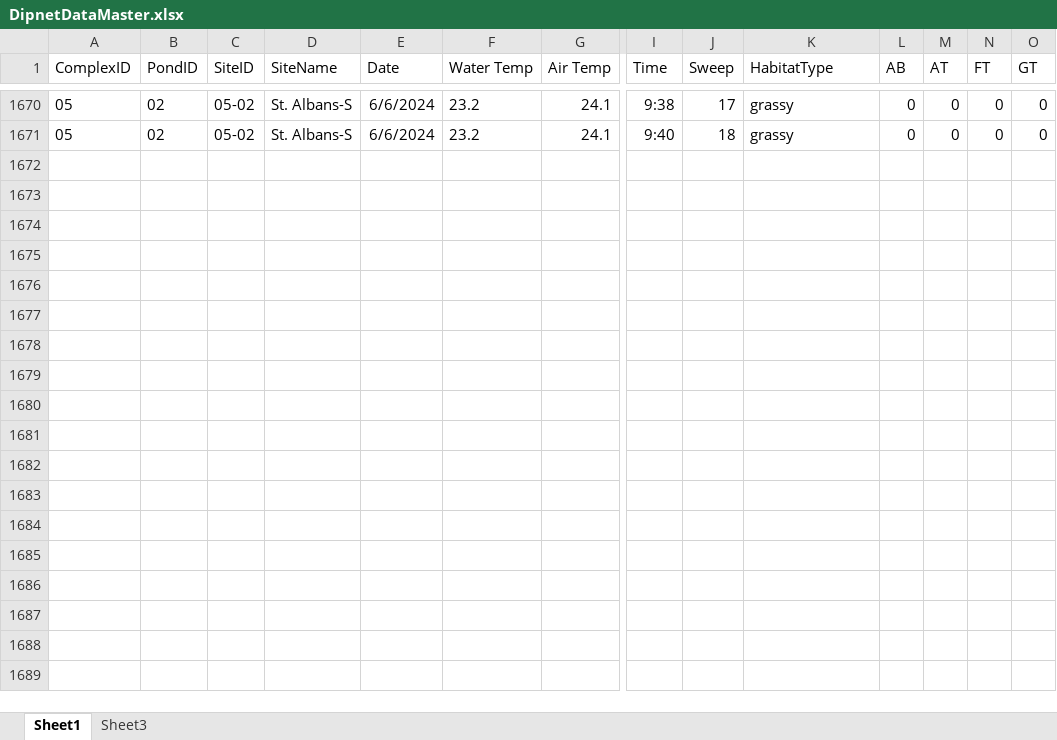
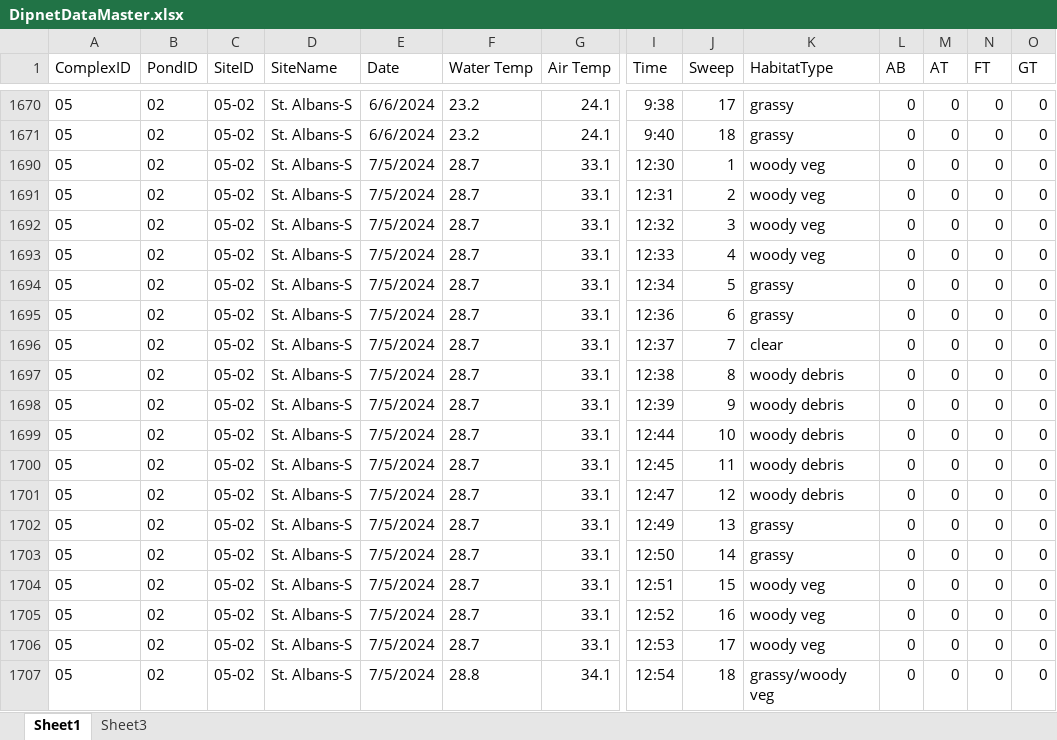
Before and after one commit to reedetile/VTADS, an Excel workbook: DipnetDataMaster.xlsx, sheet Sheet1, drawn as a sheet; only a part is shown, gaps mark what is left out; values as stored, in another font and other column widths than the file's, no borders; rows hold the shown columns only; the diff covers the shown part only; the diff names each change by its address in the sheet, - before the commit and + after, or states it on an @@ line.

```diff
--- a/DipnetDataMaster.xlsx (sheet Sheet1)
+++ b/DipnetDataMaster.xlsx (sheet Sheet1)
@@ row 1690 unhidden: 05 | 02 | 05-02 | St. Albans-S | 7/5/2024 | 28.7 | 33.1 | 12:30 | 1 | woody veg | 0 | 0 | 0 | 0 @@
@@ row 1691 unhidden: 05 | 02 | 05-02 | St. Albans-S | 7/5/2024 | 28.7 | 33.1 | 12:31 | 2 | woody veg | 0 | 0 | 0 | 0 @@
@@ row 1692 unhidden: 05 | 02 | 05-02 | St. Albans-S | 7/5/2024 | 28.7 | 33.1 | 12:32 | 3 | woody veg | 0 | 0 | 0 | 0 @@
@@ row 1693 unhidden: 05 | 02 | 05-02 | St. Albans-S | 7/5/2024 | 28.7 | 33.1 | 12:33 | 4 | woody veg | 0 | 0 | 0 | 0 @@
@@ row 1694 unhidden: 05 | 02 | 05-02 | St. Albans-S | 7/5/2024 | 28.7 | 33.1 | 12:34 | 5 | grassy | 0 | 0 | 0 | 0 @@
@@ row 1695 unhidden: 05 | 02 | 05-02 | St. Albans-S | 7/5/2024 | 28.7 | 33.1 | 12:36 | 6 | grassy | 0 | 0 | 0 | 0 @@
@@ row 1696 unhidden: 05 | 02 | 05-02 | St. Albans-S | 7/5/2024 | 28.7 | 33.1 | 12:37 | 7 | clear | 0 | 0 | 0 | 0 @@
@@ row 1697 unhidden: 05 | 02 | 05-02 | St. Albans-S | 7/5/2024 | 28.7 | 33.1 | 12:38 | 8 | woody debris | 0 | 0 | 0 | 0 @@
@@ row 1698 unhidden: 05 | 02 | 05-02 | St. Albans-S | 7/5/2024 | 28.7 | 33.1 | 12:39 | 9 | woody debris | 0 | 0 | 0 | 0 @@
@@ row 1699 unhidden: 05 | 02 | 05-02 | St. Albans-S | 7/5/2024 | 28.7 | 33.1 | 12:44 | 10 | woody debris | 0 | 0 | 0 | 0 @@
@@ row 1700 unhidden: 05 | 02 | 05-02 | St. Albans-S | 7/5/2024 | 28.7 | 33.1 | 12:45 | 11 | woody debris | 0 | 0 | 0 | 0 @@
@@ row 1701 unhidden: 05 | 02 | 05-02 | St. Albans-S | 7/5/2024 | 28.7 | 33.1 | 12:47 | 12 | woody debris | 0 | 0 | 0 | 0 @@
@@ row 1702 unhidden: 05 | 02 | 05-02 | St. Albans-S | 7/5/2024 | 28.7 | 33.1 | 12:49 | 13 | grassy | 0 | 0 | 0 | 0 @@
@@ row 1703 unhidden: 05 | 02 | 05-02 | St. Albans-S | 7/5/2024 | 28.7 | 33.1 | 12:50 | 14 | grassy | 0 | 0 | 0 | 0 @@
@@ row 1704 unhidden: 05 | 02 | 05-02 | St. Albans-S | 7/5/2024 | 28.7 | 33.1 | 12:51 | 15 | woody veg | 0 | 0 | 0 | 0 @@
@@ row 1705 unhidden: 05 | 02 | 05-02 | St. Albans-S | 7/5/2024 | 28.7 | 33.1 | 12:52 | 16 | woody veg | 0 | 0 | 0 | 0 @@
@@ row 1706 unhidden: 05 | 02 | 05-02 | St. Albans-S | 7/5/2024 | 28.7 | 33.1 | 12:53 | 17 | woody veg | 0 | 0 | 0 | 0 @@
+row 1707: 05 | 02 | 05-02 | St. Albans-S | 7/5/2024 | 28.8 | 34.1 | 12:54 | 18 | grassy/woody veg | 0 | 0 | 0 | 0
```
Also changed, not shown: 72 hidden or unhidden rows elsewhere in this sheet, hidden cells, vesDataMaster.xlsx, 5 other files.
